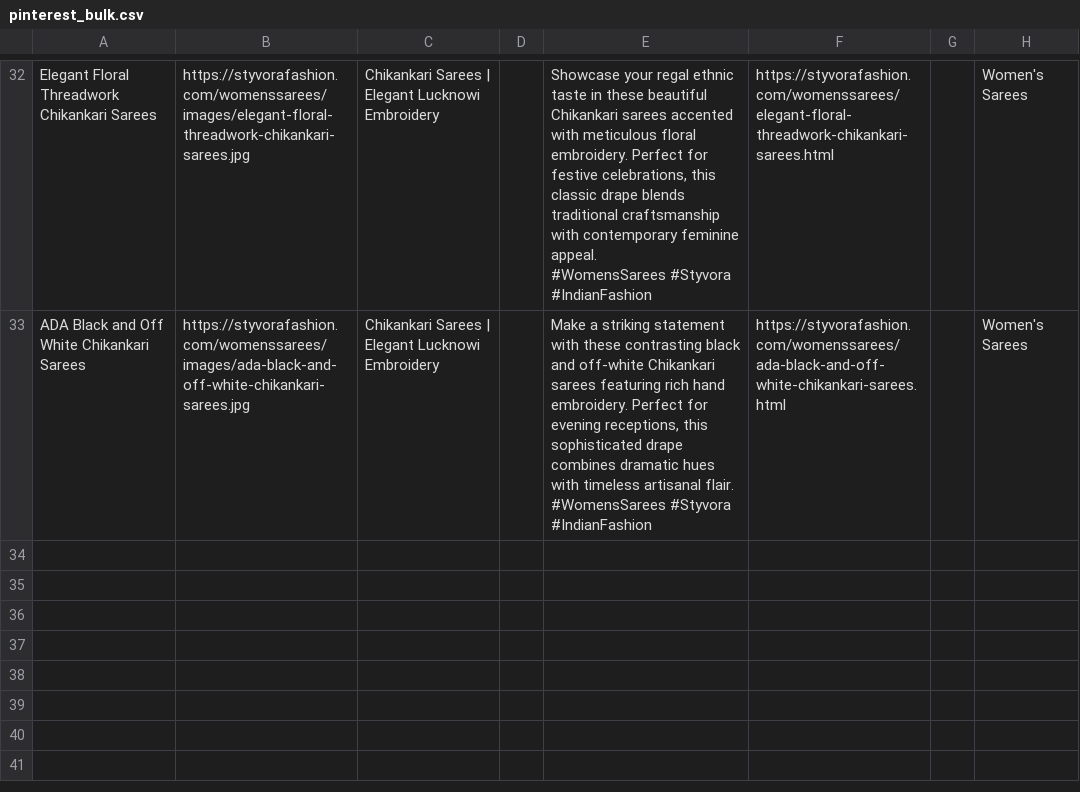
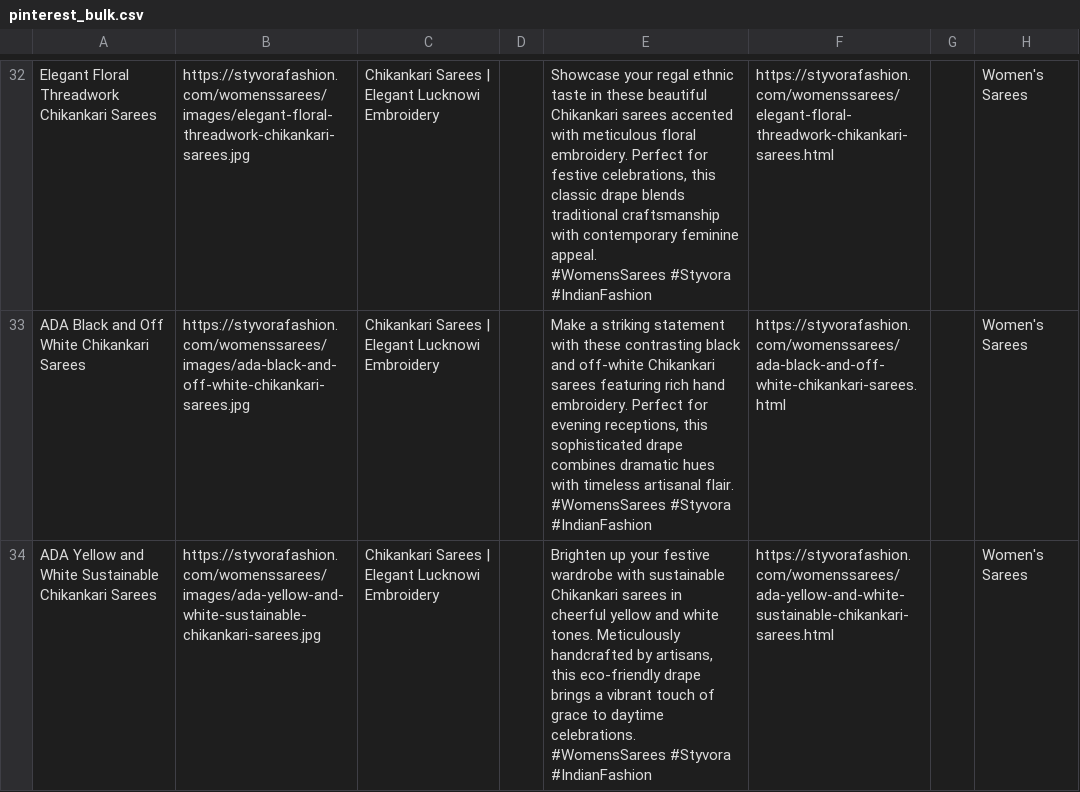
Before and after one commit to deepkoley156/styvorafashion-website, a CSV file: pinterest_bulk.csv, drawn as a sheet; only a part is shown, gaps mark what is left out.

Commit message:
Append product to Pinterest Bulk CSV

```diff
--- a/pinterest_bulk.csv
+++ b/pinterest_bulk.csv
@@ -97 +97,4 @@ ADA Black and Off White Chikankari Sarees,https://styvorafashion.com/womenssaree
  #WomensSarees #Styvora #IndianFashion",https://styvorafashion.com/womenssarees/ada-black-and-off-white-chikankari-sarees.html,,Women's Sarees
+ADA Yellow and White Sustainable Chikankari Sarees,https://styvorafashion.com/womenssarees/images/ada-yellow-and-white-sustainable-chikankari-sarees.jpg,Chikankari Sarees | Elegant Lucknowi Embroidery,,"Brighten up your festive wardrobe with sustainable Chikankari sarees in cheerful yellow and white tones. Meticulously handcrafted by artisans, this eco-friendly drape brings a vibrant touch of grace to daytime celebrations.
+
+ #WomensSarees #Styvora #IndianFashion",https://styvorafashion.com/womenssarees/ada-yellow-and-white-sustainable-chikankari-sarees.html,,Women's Sarees
```
